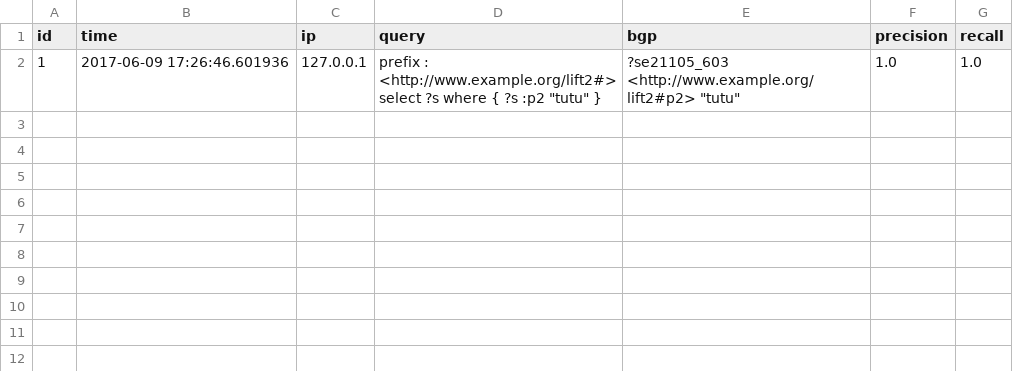
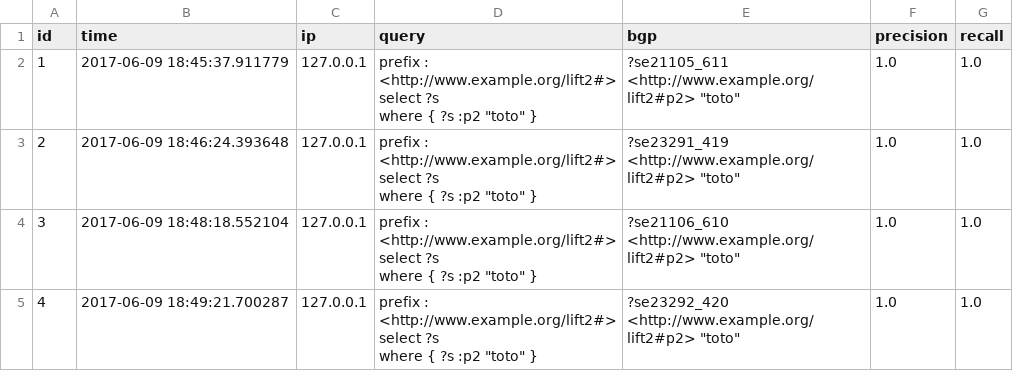
Before and after one commit to serrano-p/SWEEP, a CSV file: ldqp.csv, drawn as a sheet.

```diff
--- a/ldqp.csv
+++ b/ldqp.csv
@@ -1,2 +1,13 @@
 id	time	ip	query	bgp	precision	recall
-1	2017-06-09 17:26:46.601936	127.0.0.1	"prefix : <http://www.example.org/lift2#> select ?s where { ?s :p2 ""tutu"" }"	"?se21105_603 <http://www.example.org/lift2#p2> ""tutu"""	1.0	1.0
+1	2017-06-09 18:45:37.911779	127.0.0.1	"prefix : <http://www.example.org/lift2#>
+select ?s
+where { ?s :p2 ""toto"" }"	"?se21105_611 <http://www.example.org/lift2#p2> ""toto"""	1.0	1.0
+2	2017-06-09 18:46:24.393648	127.0.0.1	"prefix : <http://www.example.org/lift2#>
+select ?s
+where { ?s :p2 ""toto"" }"	"?se23291_419 <http://www.example.org/lift2#p2> ""toto"""	1.0	1.0
+3	2017-06-09 18:48:18.552104	127.0.0.1	"prefix : <http://www.example.org/lift2#>
+select ?s
+where { ?s :p2 ""toto"" }"	"?se21106_610 <http://www.example.org/lift2#p2> ""toto"""	1.0	1.0
+4	2017-06-09 18:49:21.700287	127.0.0.1	"prefix : <http://www.example.org/lift2#>
+select ?s
+where { ?s :p2 ""toto"" }"	"?se23292_420 <http://www.example.org/lift2#p2> ""toto"""	1.0	1.0
```
Also changed, not shown: 2 other files.
